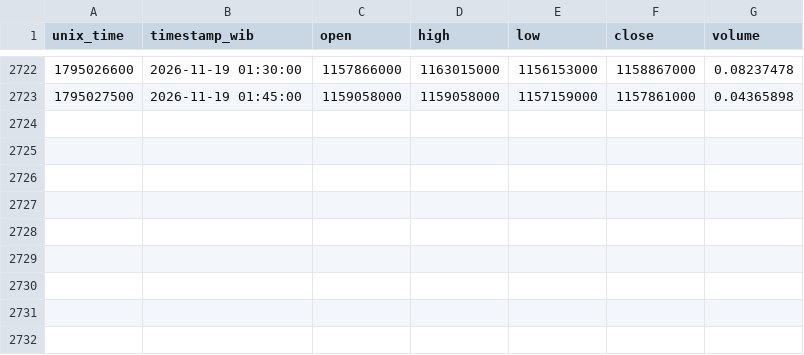
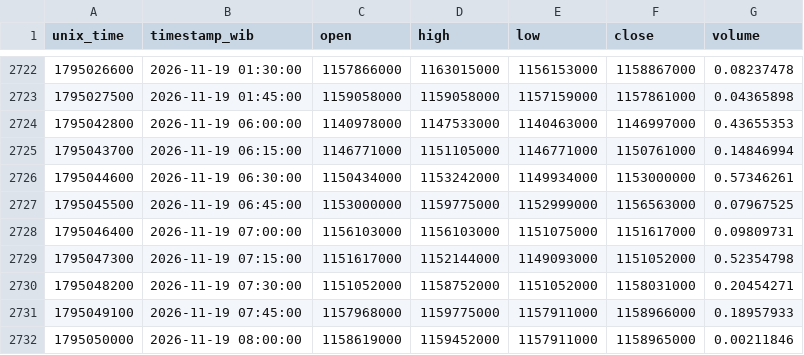
Before and after one commit to anggadefrian-coder/collector, a CSV file: data/btc_idr_15m.csv, drawn as a sheet; only a part is shown, gaps mark what is left out; the diff names each change by its address in the sheet, - before the commit and + after, or states it on an @@ line.

```diff
--- a/data/btc_idr_15m.csv
+++ b/data/btc_idr_15m.csv
+row 2724: 1795042800 | 2026-11-19 06:00:00 | 1140978000 | 1147533000 | 1140463000 | 1146997000 | 0.43655353
+row 2725: 1795043700 | 2026-11-19 06:15:00 | 1146771000 | 1151105000 | 1146771000 | 1150761000 | 0.14846994
+row 2726: 1795044600 | 2026-11-19 06:30:00 | 1150434000 | 1153242000 | 1149934000 | 1153000000 | 0.57346261
+row 2727: 1795045500 | 2026-11-19 06:45:00 | 1153000000 | 1159775000 | 1152999000 | 1156563000 | 0.07967525
+row 2728: 1795046400 | 2026-11-19 07:00:00 | 1156103000 | 1156103000 | 1151075000 | 1151617000 | 0.09809731
+row 2729: 1795047300 | 2026-11-19 07:15:00 | 1151617000 | 1152144000 | 1149093000 | 1151052000 | 0.52354798
+row 2730: 1795048200 | 2026-11-19 07:30:00 | 1151052000 | 1158752000 | 1151052000 | 1158031000 | 0.20454271
+row 2731: 1795049100 | 2026-11-19 07:45:00 | 1157968000 | 1159775000 | 1157911000 | 1158966000 | 0.18957933
+row 2732: 1795050000 | 2026-11-19 08:00:00 | 1158619000 | 1159452000 | 1157911000 | 1158965000 | 0.00211846
```
